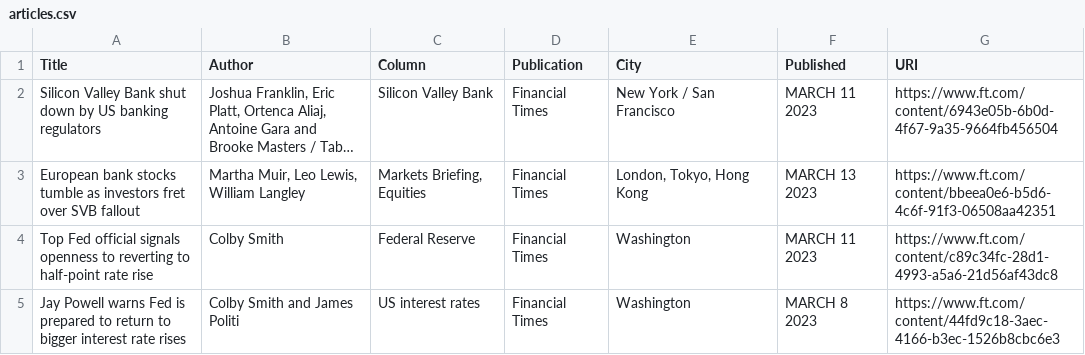
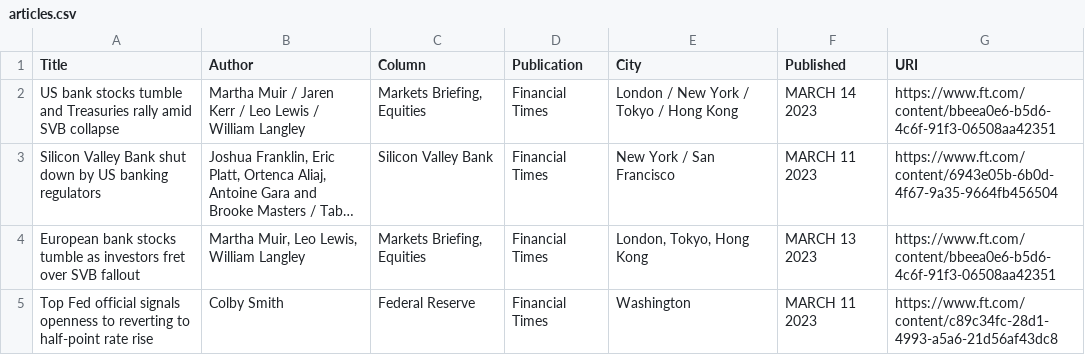
Before and after one commit to jaymarichua/ft-metadata, a CSV file: articles.csv, drawn as a sheet; only a part is shown; the shorter side is filled out with more unchanged rows; long unchanged cells end in …; the diff names each change by its address in the sheet, - before the commit and + after, or states it on an @@ line.

Commit message:
Update articles.csv

```diff
--- a/articles.csv
+++ b/articles.csv
+row 2: US bank stocks tumble and Treasuries rally amid SVB collapse | Martha Muir / Jaren Kerr / Leo Lewis / William Langley | Markets Briefing, Equities | Financial Times | London / New York / Tokyo / Hong Kong | MARCH 14 2023 | https://www.ft.com/content/bbeea0e6-b5d6-4c6f-91f3-06508aa42351
```
